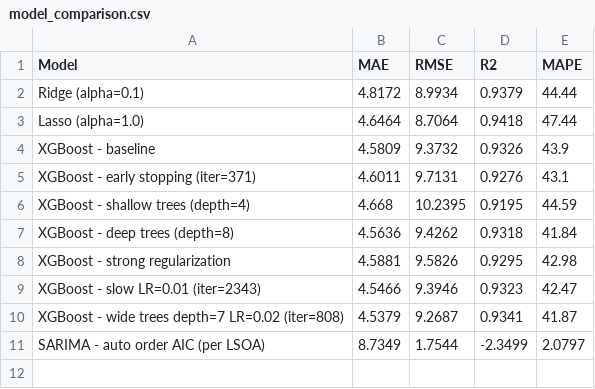
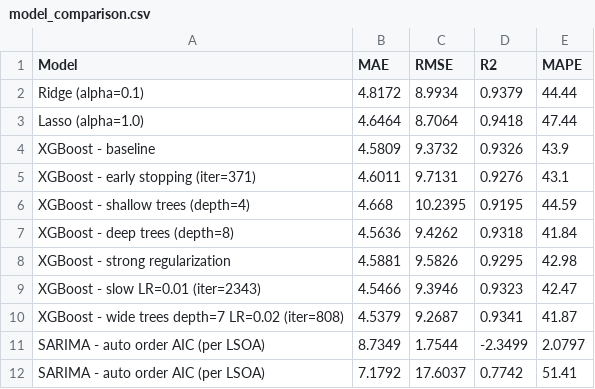
Before and after one commit to Sevinda-Herath/Models-Predictive-Policing-in-the-London-Metropolitan-Police-District, a CSV file: model_comparison.csv, drawn as a sheet; the diff names each change by its address in the sheet, - before the commit and + after, or states it on an @@ line.

```diff
--- a/model_comparison.csv
+++ b/model_comparison.csv
+row 12: SARIMA - auto order AIC (per LSOA) | 7.1792 | 17.6037 | 0.7742 | 51.41
```
Also changed, not shown: 4 other files.
